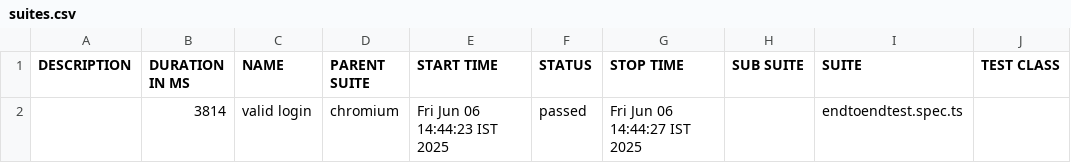
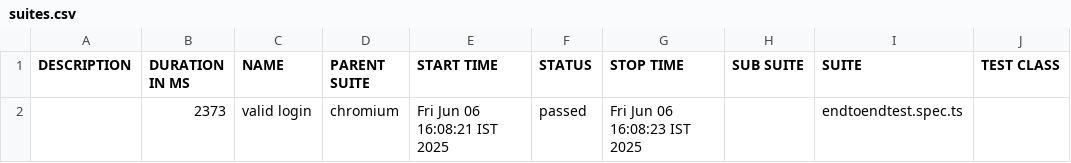
Before and after one commit to Prashanthsetti123/swaglabs, a CSV file: allure-report/data/suites.csv, drawn as a sheet; only a part is shown; the diff names each change by its address in the sheet, - before the commit and + after, or states it on an @@ line.

```diff
--- a/allure-report/data/suites.csv
+++ b/allure-report/data/suites.csv
-B2 (DURATION IN MS): 3814
+B2 (DURATION IN MS): 2373
-E2 (START TIME): Fri Jun 06 14:44:23 IST 2025
+E2 (START TIME): Fri Jun 06 16:08:21 IST 2025
-G2 (STOP TIME): Fri Jun 06 14:44:27 IST 2025
+G2 (STOP TIME): Fri Jun 06 16:08:23 IST 2025
```
Also changed, not shown: 33 other files.
